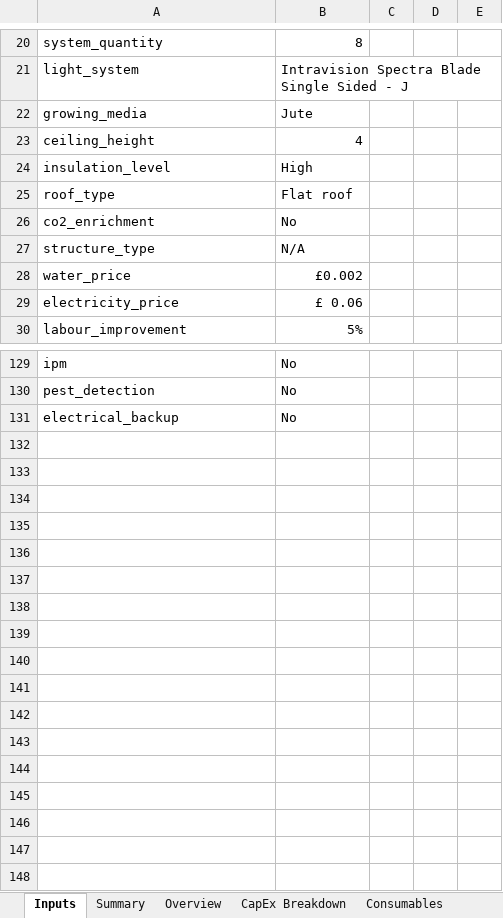
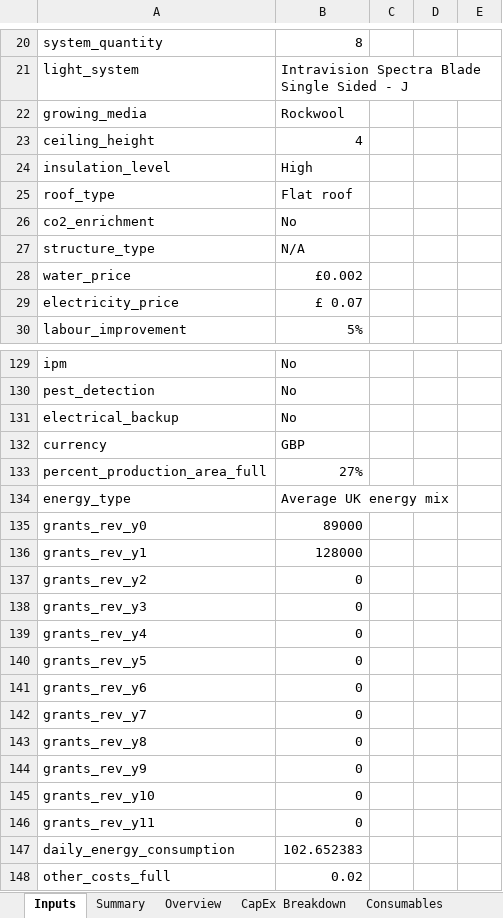
Before and after one commit to GaiaKnowledge/VerticalFarming, an Excel workbook: Current_Financial_Model.xlsx, sheet Inputs, drawn as a sheet; only a part is shown, gaps mark what is left out; values as stored, in another font and other column widths than the file's, no cell formats; conditional formats not drawn; the diff covers the shown part only; the diff names each change by its address in the sheet, - before the commit and + after, or states it on an @@ line.

```diff
--- a/Current_Financial_Model.xlsx (sheet Inputs)
+++ b/Current_Financial_Model.xlsx (sheet Inputs)
-B22: Jute
+B22: Rockwool
-B29: £ 0.06
+B29: £ 0.07
+row 132: currency | GBP
+row 133: percent_production_area_full | 27%
+row 134: energy_type | Average UK energy mix
+row 135: grants_rev_y0 | 89000
+row 136: grants_rev_y1 | 128000
+row 137: grants_rev_y2 | 0
+row 138: grants_rev_y3 | 0
+row 139: grants_rev_y4 | 0
+row 140: grants_rev_y5 | 0
+row 141: grants_rev_y6 | 0
+row 142: grants_rev_y7 | 0
+row 143: grants_rev_y8 | 0
+row 144: grants_rev_y9 | 0
+row 145: grants_rev_y10 | 0
+row 146: grants_rev_y11 | 0
+row 147: daily_energy_consumption | 102.652383
+row 148: other_costs_full | 0.02
```
Also changed, not shown: 1 added row, 1 removed row and 37 edited cells elsewhere in this sheet, sheet Overview, sheet Database, sheet Summary, sheet CapEx Breakdown, sheet Production Technologies, sheet Consumables, other sheet tabs, cell formats, formulas that keep their value, charts or pictures, results.xlsx, 28 other files.
